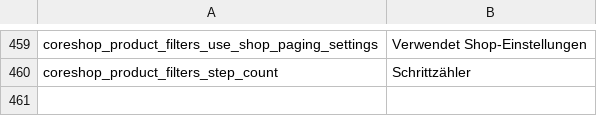
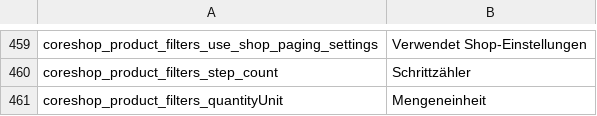
Before and after one commit to coreshop/CoreShop, a CSV file: static/texts/de.csv, drawn as a sheet; only a part is shown, gaps mark what is left out.

```diff
--- a/static/texts/de.csv
+++ b/static/texts/de.csv
@@ -460 +460,2 @@
 "coreshop_product_filters_step_count","Schrittzähler"
+"coreshop_product_filters_quantityUnit","Mengeneinheit"
```
Also changed, not shown: static/texts/en.csv, 5 other files.
